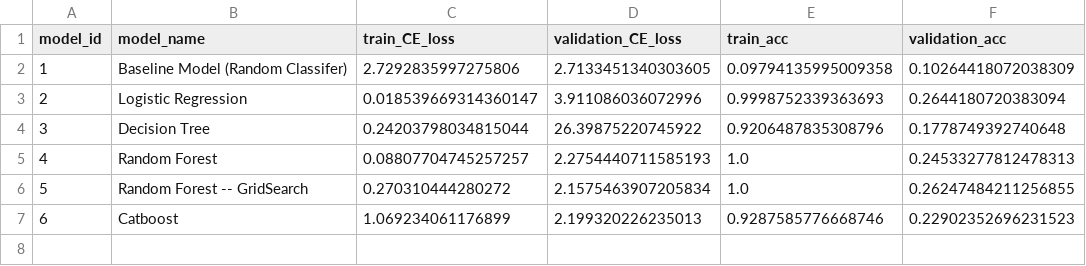
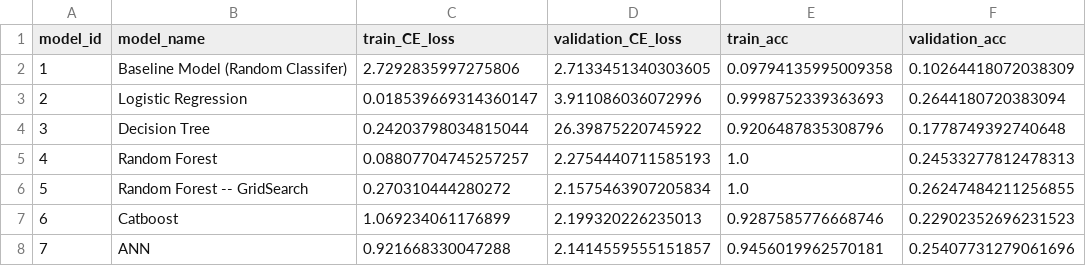
Before and after one commit to JinalShah2002/distracted-driver-prediction, a CSV file: models/metrics.csv, drawn as a sheet.

```diff
--- a/models/metrics.csv
+++ b/models/metrics.csv
@@ -7 +7,2 @@ model_id,model_name,train_CE_loss,validation_CE_loss,train_acc,validation_acc
 6,Catboost,1.069234061176899,2.199320226235013,0.9287585776668746,0.22902352696231523
+7,ANN,0.921668330047288,2.1414559555151857,0.9456019962570181,0.25407731279061696
```
Also changed, not shown: 4 other files.
